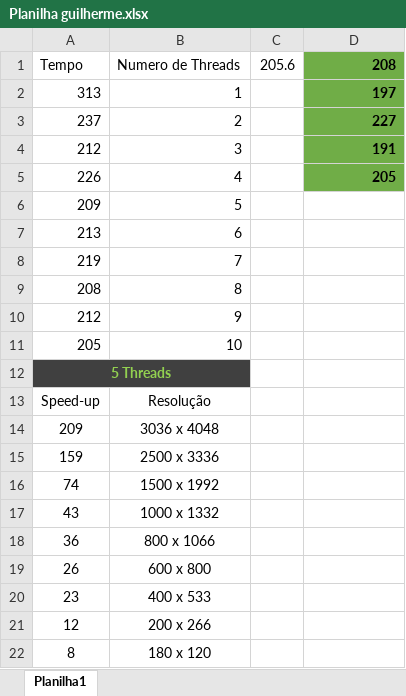
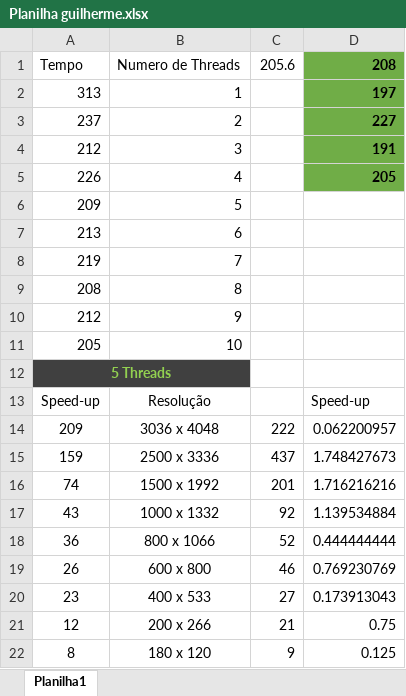
Before and after one commit to Refilx1/Refilx, an Excel workbook: Planilha guilherme.xlsx, sheet Planilha1, drawn as a sheet; values as stored, in another font and other column widths than the file's, no borders; charts and pictures not drawn; the diff names each change by its address in the sheet, - before the commit and + after, or states it on an @@ line.

Commit message:
Update Planilha guilherme.xlsx

```diff
--- a/Planilha guilherme.xlsx (sheet Planilha1)
+++ b/Planilha guilherme.xlsx (sheet Planilha1)
-D13: (empty)
+D13: Speed-up
-C14: (empty)
+C14: 222
-D14: (empty)
+D14: 0.062200957
-C15: (empty)
+C15: 437
-D15: (empty)
+D15: 1.748427673
-C16: (empty)
+C16: 201
-D16: (empty)
+D16: 1.716216216
-C17: (empty)
+C17: 92
-D17: (empty)
+D17: 1.139534884
-C18: (empty)
+C18: 52
-D18: (empty)
+D18: 0.444444444
-C19: (empty)
+C19: 46
-D19: (empty)
+D19: 0.769230769
-C20: (empty)
+C20: 27
-D20: (empty)
+D20: 0.173913043
-C21: (empty)
+C21: 21
-D21: (empty)
+D21: 0.75
-C22: (empty)
+C22: 9
-D22: (empty)
+D22: 0.125
```
Also changed, not shown: charts or pictures.
